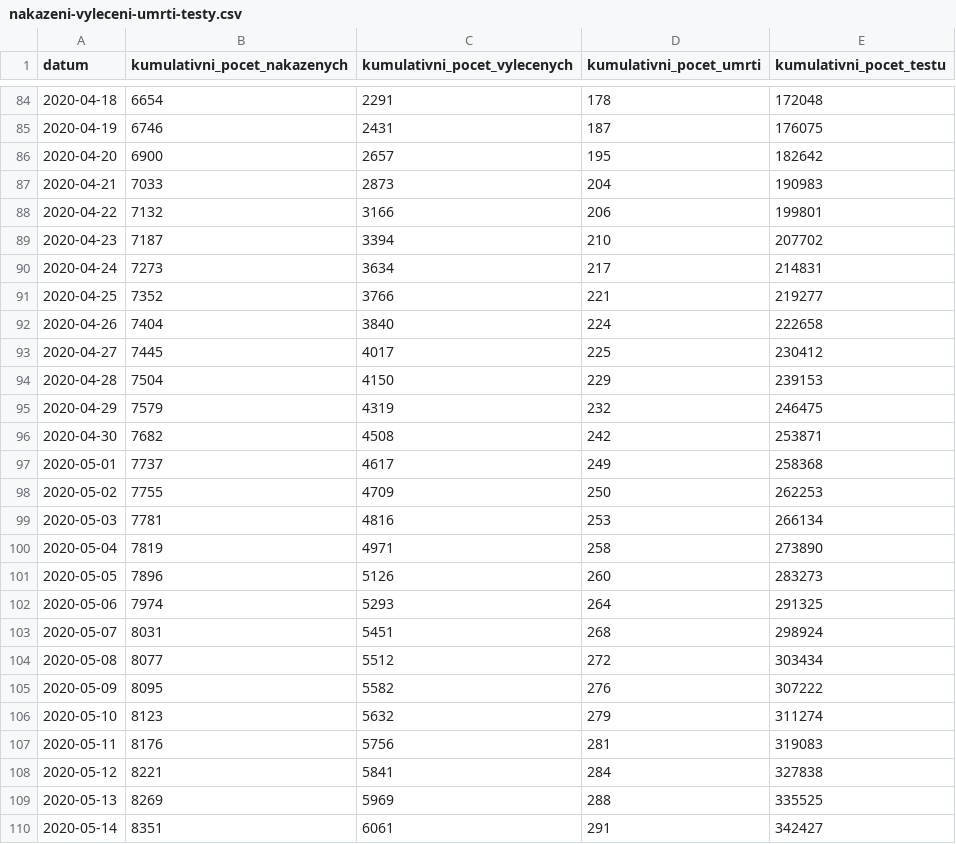
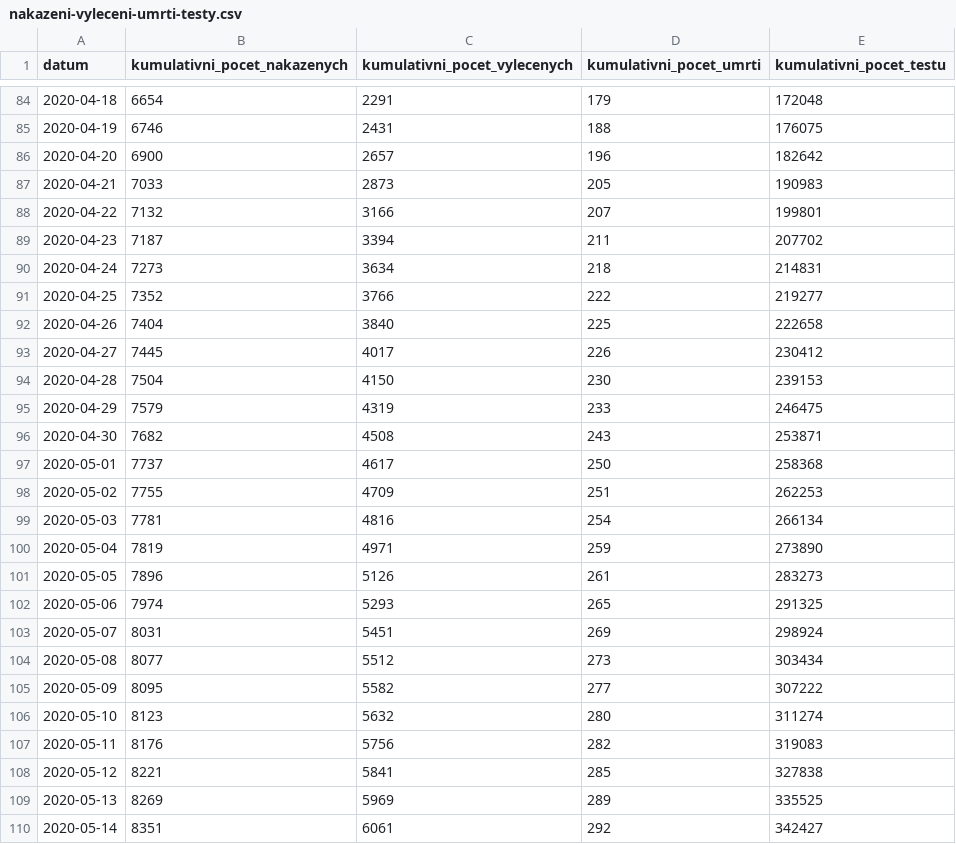
Before and after one commit to martin-majlis/covid-19, a CSV file: data/backup/onemocneni-aktualne.mzcr.cz_covid-19-v2/nakazeni-vyleceni-umrti-testy.csv, drawn as a sheet; only a part is shown, gaps mark what is left out; the diff covers the shown part only.

```diff
--- a/data/backup/onemocneni-aktualne.mzcr.cz_covid-19-v2/nakazeni-vyleceni-umrti-testy.csv
+++ b/data/backup/onemocneni-aktualne.mzcr.cz_covid-19-v2/nakazeni-vyleceni-umrti-testy.csv
@@ -84,27 +84,27 @@
-2020-04-18,6654,2291,178,172048
-2020-04-19,6746,2431,187,176075
-2020-04-20,6900,2657,195,182642
-2020-04-21,7033,2873,204,190983
-2020-04-22,7132,3166,206,199801
-2020-04-23,7187,3394,210,207702
-2020-04-24,7273,3634,217,214831
-2020-04-25,7352,3766,221,219277
-2020-04-26,7404,3840,224,222658
-2020-04-27,7445,4017,225,230412
-2020-04-28,7504,4150,229,239153
-2020-04-29,7579,4319,232,246475
-2020-04-30,7682,4508,242,253871
-2020-05-01,7737,4617,249,258368
-2020-05-02,7755,4709,250,262253
-2020-05-03,7781,4816,253,266134
-2020-05-04,7819,4971,258,273890
-2020-05-05,7896,5126,260,283273
-2020-05-06,7974,5293,264,291325
-2020-05-07,8031,5451,268,298924
-2020-05-08,8077,5512,272,303434
-2020-05-09,8095,5582,276,307222
-2020-05-10,8123,5632,279,311274
-2020-05-11,8176,5756,281,319083
-2020-05-12,8221,5841,284,327838
-2020-05-13,8269,5969,288,335525
-2020-05-14,8351,6061,291,342427
+2020-04-18,6654,2291,179,172048
+2020-04-19,6746,2431,188,176075
+2020-04-20,6900,2657,196,182642
+2020-04-21,7033,2873,205,190983
+2020-04-22,7132,3166,207,199801
+2020-04-23,7187,3394,211,207702
+2020-04-24,7273,3634,218,214831
+2020-04-25,7352,3766,222,219277
+2020-04-26,7404,3840,225,222658
+2020-04-27,7445,4017,226,230412
+2020-04-28,7504,4150,230,239153
+2020-04-29,7579,4319,233,246475
+2020-04-30,7682,4508,243,253871
+2020-05-01,7737,4617,250,258368
+2020-05-02,7755,4709,251,262253
+2020-05-03,7781,4816,254,266134
+2020-05-04,7819,4971,259,273890
+2020-05-05,7896,5126,261,283273
+2020-05-06,7974,5293,265,291325
+2020-05-07,8031,5451,269,298924
+2020-05-08,8077,5512,273,303434
+2020-05-09,8095,5582,277,307222
+2020-05-10,8123,5632,280,311274
+2020-05-11,8176,5756,282,319083
+2020-05-12,8221,5841,285,327838
+2020-05-13,8269,5969,289,335525
+2020-05-14,8351,6061,292,342427
```
Also changed, not shown: 1 added row and 87 edited cells elsewhere in this file, data/backup/onemocneni-aktualne.mzcr.cz_covid-19-v2/nakaza.csv, data/backup/onemocneni-aktualne.mzcr.cz_covid-19-v2/osoby.csv, 12 other files.
